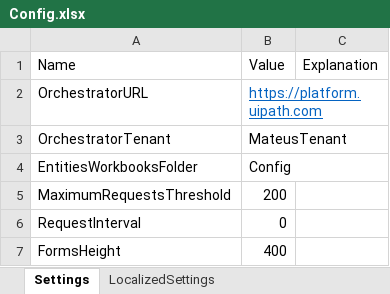
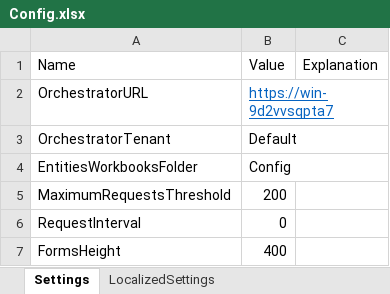
Before and after one commit to UiPath-Services/OrchestratorManager, an Excel workbook: Config/Config.xlsx, sheet Settings, drawn as a sheet; only a part is shown; values as stored, in another font and other column widths than the file's, no borders; table styles not drawn; the diff names each change by its address in the sheet, - before the commit and + after, or states it on an @@ line.

```diff
--- a/Config/Config.xlsx (sheet Settings)
+++ b/Config/Config.xlsx (sheet Settings)
-B2: https://platform.uipath.com
+B2: https://win-9d2vvsqpta7
-B3: MateusTenant
+B3: Default
```
Also changed, not shown: sheet LocalizedSettings, Config/JA/ユーザー.xlsx, 6 other files.
